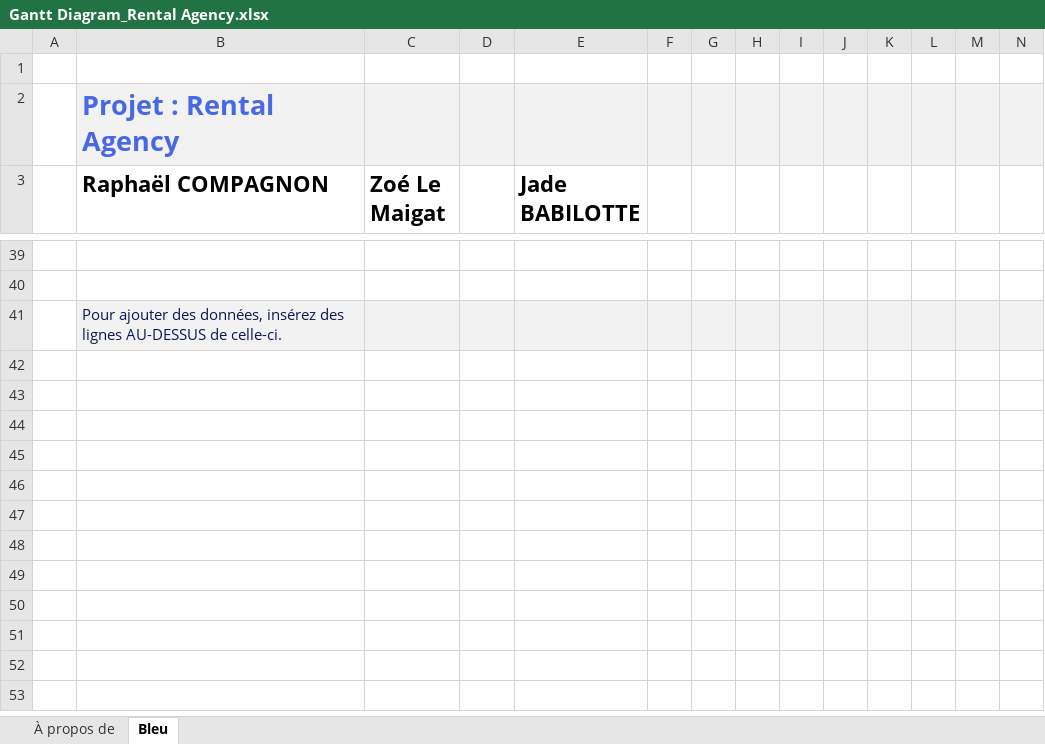
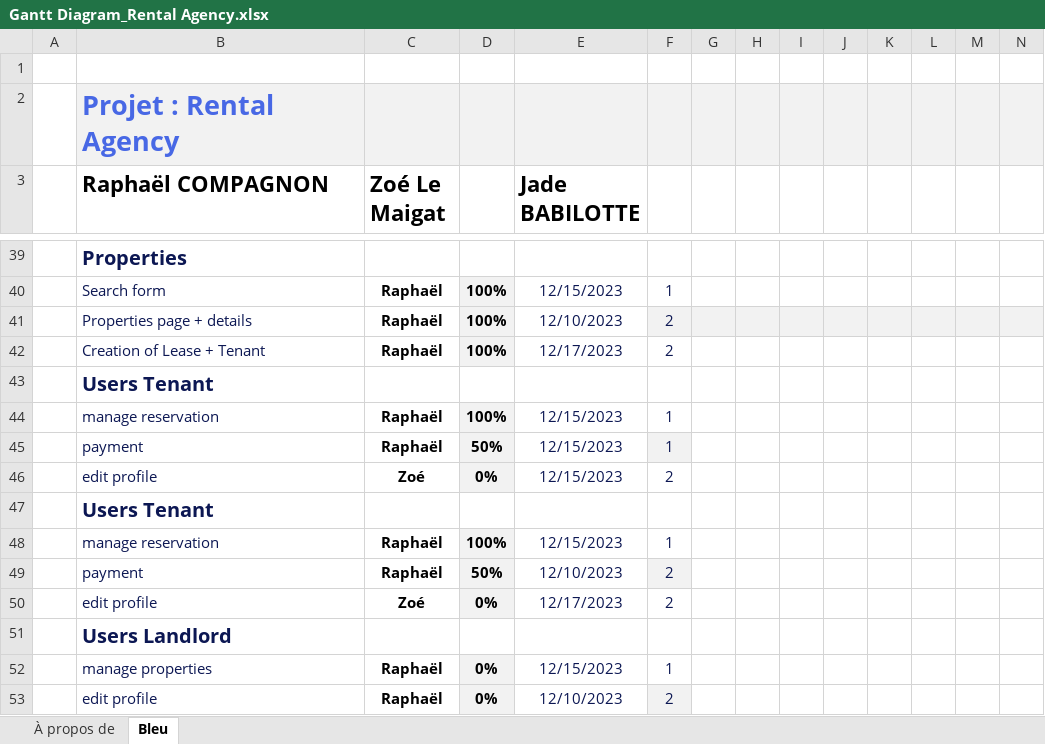
Before and after one commit to RaphaelC1/RentalAgencyProject, an Excel workbook: Gantt Diagram_Rental Agency.xlsx, sheet Bleu, drawn as a sheet; only a part is shown, gaps mark what is left out; values as stored, in another font and other column widths than the file's, no borders; charts and pictures and conditional formats and table styles not drawn; addresses are those after the commit; rows hold the shown columns only; the diff covers the shown part only; the diff names each change by its address in the sheet, - before the commit and + after, or states it on an @@ line.

Commit message:
update diagrams

```diff
--- a/Gantt Diagram_Rental Agency.xlsx (sheet Bleu)
+++ b/Gantt Diagram_Rental Agency.xlsx (sheet Bleu)
-B39 (Raphaël COMPAGNON): (empty)
+B39 (Raphaël COMPAGNON): Properties
-row 40: (empty)
+row 40:  | Search form | Raphaël | 100% | 12/15/2023 | 1
-D40 fill: none
+D40 fill: #F2F2F2
+row 41:  | Properties page + details | Raphaël | 100% | 12/10/2023 | 2
+row 42:  | Creation of Lease + Tenant | Raphaël | 100% | 12/17/2023 | 2
-B43 (Raphaël COMPAGNON): Pour ajouter des données, insérez des lignes AU-DESSUS de celle-ci.
+B43 (Raphaël COMPAGNON): Users Tenant
-B43:N43 fill: #F2F2F2
+B43:N43 fill: none
-B43 bold: off
+B43 bold: on, text size: larger
+row 44:  | manage reservation | Raphaël | 100% | 12/15/2023 | 1
+row 45:  | payment | Raphaël | 50% | 12/15/2023 | 1
+row 46:  | edit profile | Zoé | 0% | 12/15/2023 | 2
+row 47:  | Users Tenant
+row 48:  | manage reservation | Raphaël | 100% | 12/15/2023 | 1
+row 49:  | payment | Raphaël | 50% | 12/10/2023 | 2
+row 50:  | edit profile | Zoé | 0% | 12/17/2023 | 2
+row 51:  | Users Landlord
+row 52:  | manage properties | Raphaël | 0% | 12/15/2023 | 1
+row 53:  | edit profile | Raphaël | 0% | 12/10/2023 | 2
```
Also changed, not shown: 21 edited cells and cell formats elsewhere in this sheet, charts or pictures, 4 other files.
